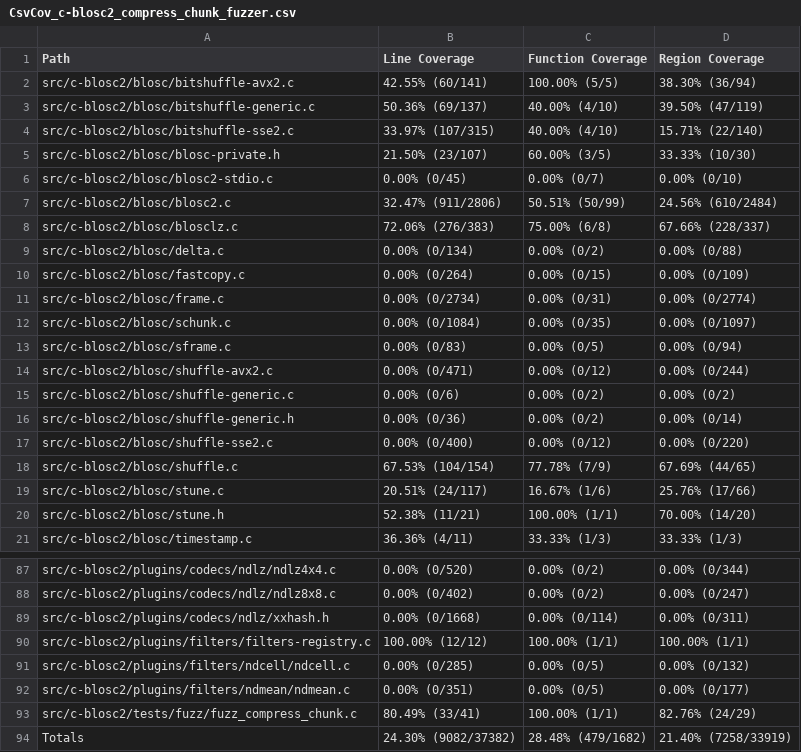
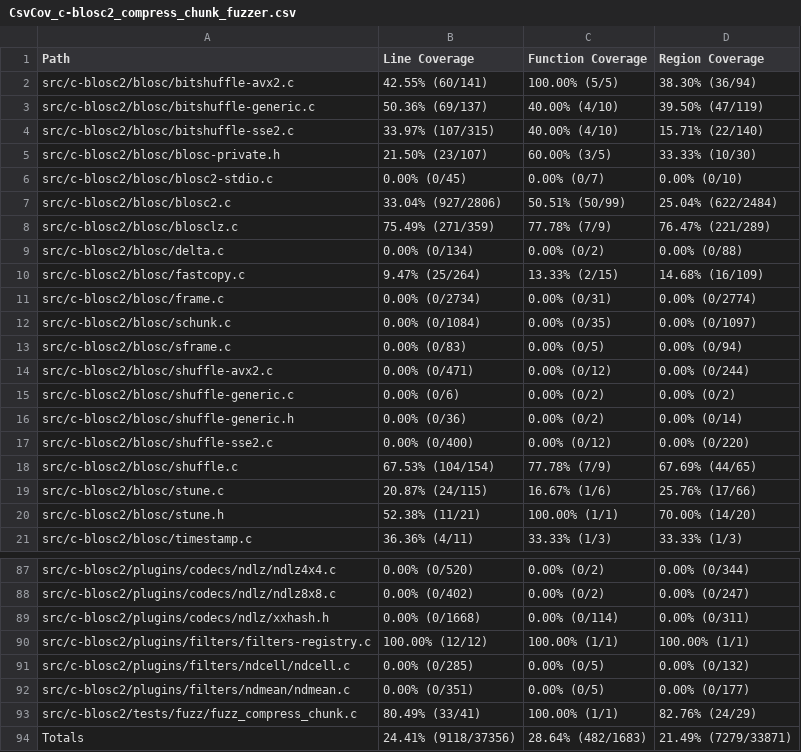
Before and after one commit to workerTmp/Nliossa_2, a CSV file: myWeb/CsvCov_c-blosc2_compress_chunk_fuzzer.csv, drawn as a sheet; only a part is shown, gaps mark what is left out.

```diff
--- a/myWeb/CsvCov_c-blosc2_compress_chunk_fuzzer.csv
+++ b/myWeb/CsvCov_c-blosc2_compress_chunk_fuzzer.csv
@@ -6,6 +6,6 @@ src/c-blosc2/blosc/blosc-private.h,21.50% (23/107),60.00% (3/5),33.33% (10/30)
 src/c-blosc2/blosc/blosc2-stdio.c,0.00% (0/45),0.00% (0/7),0.00% (0/10)
-src/c-blosc2/blosc/blosc2.c,32.47% (911/2806),50.51% (50/99),24.56% (610/2484)
-src/c-blosc2/blosc/blosclz.c,72.06% (276/383),75.00% (6/8),67.66% (228/337)
+src/c-blosc2/blosc/blosc2.c,33.04% (927/2806),50.51% (50/99),25.04% (622/2484)
+src/c-blosc2/blosc/blosclz.c,75.49% (271/359),77.78% (7/9),76.47% (221/289)
 src/c-blosc2/blosc/delta.c,0.00% (0/134),0.00% (0/2),0.00% (0/88)
-src/c-blosc2/blosc/fastcopy.c,0.00% (0/264),0.00% (0/15),0.00% (0/109)
+src/c-blosc2/blosc/fastcopy.c,9.47% (25/264),13.33% (2/15),14.68% (16/109)
 src/c-blosc2/blosc/frame.c,0.00% (0/2734),0.00% (0/31),0.00% (0/2774)
@@ -18,3 +18,3 @@ src/c-blosc2/blosc/shuffle-sse2.c,0.00% (0/400),0.00% (0/12),0.00% (0/220)
 src/c-blosc2/blosc/shuffle.c,67.53% (104/154),77.78% (7/9),67.69% (44/65)
-src/c-blosc2/blosc/stune.c,20.51% (24/117),16.67% (1/6),25.76% (17/66)
+src/c-blosc2/blosc/stune.c,20.87% (24/115),16.67% (1/6),25.76% (17/66)
 src/c-blosc2/blosc/stune.h,52.38% (11/21),100.00% (1/1),70.00% (14/20)
@@ -93,2 +93,2 @@ src/c-blosc2/plugins/filters/ndmean/ndmean.c,0.00% (0/351),0.00% (0/5),0.00% (0/
 src/c-blosc2/tests/fuzz/fuzz_compress_chunk.c,80.49% (33/41),100.00% (1/1),82.76% (24/29)
-Totals,24.30% (9082/37382),28.48% (479/1682),21.40% (7258/33919)
+Totals,24.41% (9118/37356),28.64% (482/1683),21.49% (7279/33871)
```
Also changed, not shown: 2 other files.
